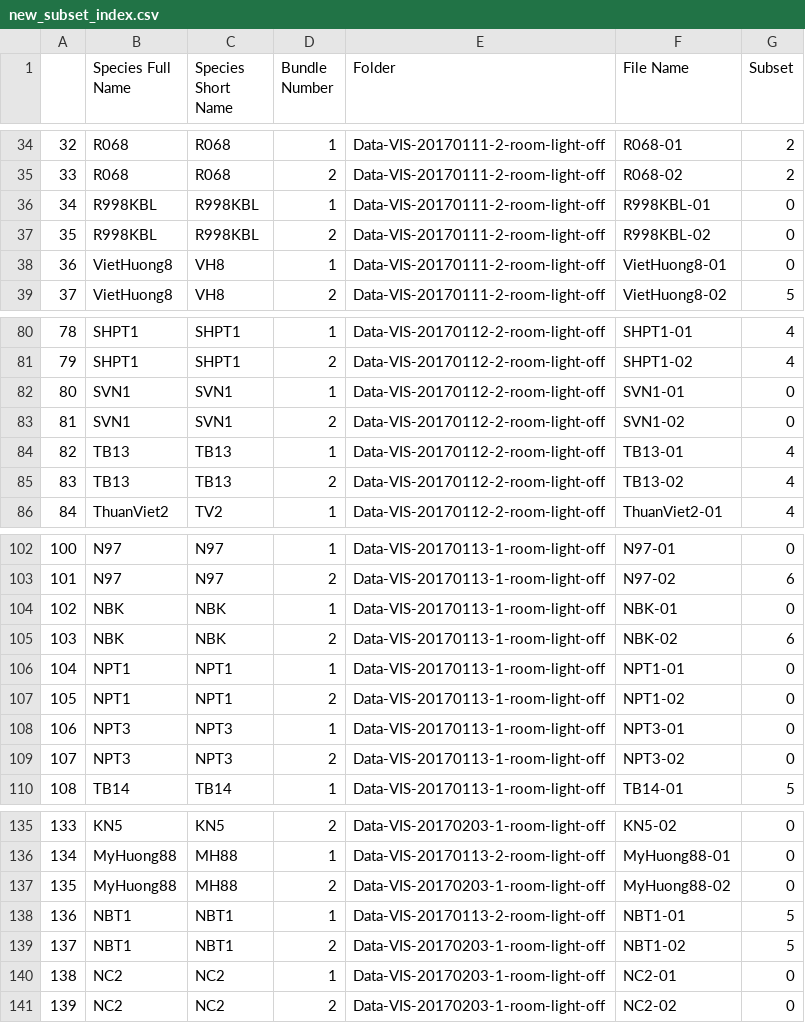
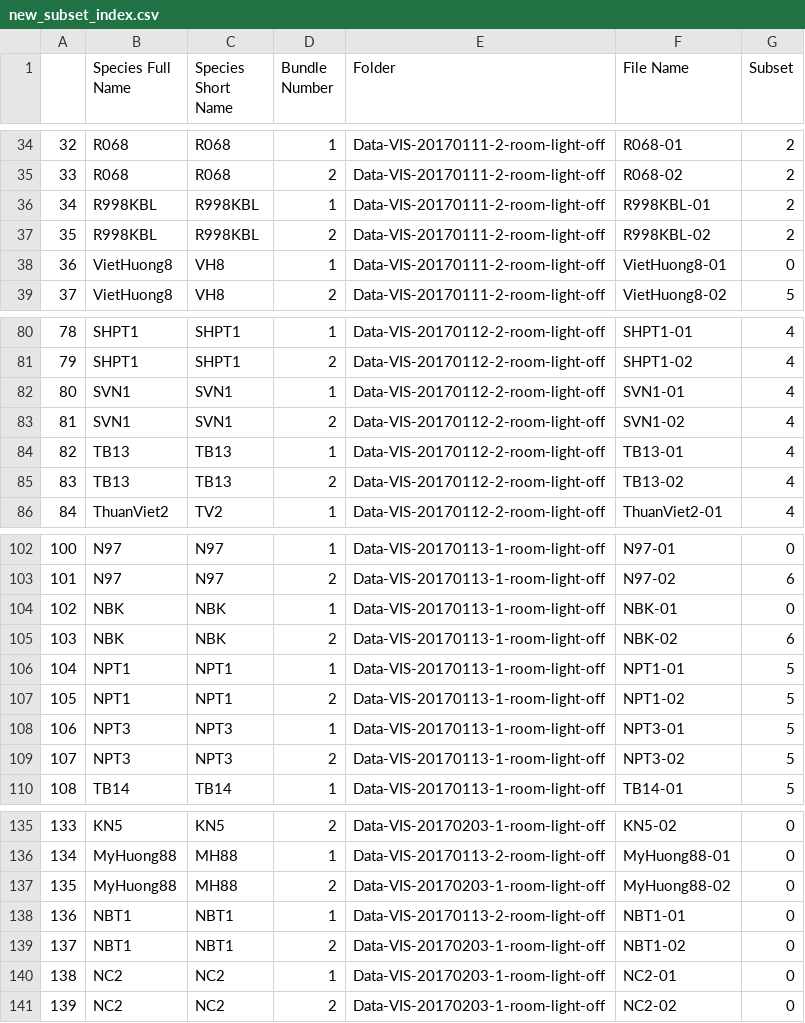
Before and after one commit to natkusanda/aps360-group-45, a CSV file: new_subset_index.csv, drawn as a sheet; only a part is shown, gaps mark what is left out.

Commit message:
Fix subset index csv

```diff
--- a/new_subset_index.csv
+++ b/new_subset_index.csv
@@ -35,4 +35,4 @@
 33,R068,R068,2,Data-VIS-20170111-2-room-light-off,R068-02,2
-34,R998KBL,R998KBL,1,Data-VIS-20170111-2-room-light-off,R998KBL-01,0
-35,R998KBL,R998KBL,2,Data-VIS-20170111-2-room-light-off,R998KBL-02,0
+34,R998KBL,R998KBL,1,Data-VIS-20170111-2-room-light-off,R998KBL-01,2
+35,R998KBL,R998KBL,2,Data-VIS-20170111-2-room-light-off,R998KBL-02,2
 36,VietHuong8,VH8,1,Data-VIS-20170111-2-room-light-off,VietHuong8-01,0
@@ -81,4 +81,4 @@
 79,SHPT1,SHPT1,2,Data-VIS-20170112-2-room-light-off,SHPT1-02,4
-80,SVN1,SVN1,1,Data-VIS-20170112-2-room-light-off,SVN1-01,0
-81,SVN1,SVN1,2,Data-VIS-20170112-2-room-light-off,SVN1-02,0
+80,SVN1,SVN1,1,Data-VIS-20170112-2-room-light-off,SVN1-01,4
+81,SVN1,SVN1,2,Data-VIS-20170112-2-room-light-off,SVN1-02,4
 82,TB13,TB13,1,Data-VIS-20170112-2-room-light-off,TB13-01,4
@@ -105,6 +105,6 @@
 103,NBK,NBK,2,Data-VIS-20170113-1-room-light-off,NBK-02,6
-104,NPT1,NPT1,1,Data-VIS-20170113-1-room-light-off,NPT1-01,0
-105,NPT1,NPT1,2,Data-VIS-20170113-1-room-light-off,NPT1-02,0
-106,NPT3,NPT3,1,Data-VIS-20170113-1-room-light-off,NPT3-01,0
-107,NPT3,NPT3,2,Data-VIS-20170113-1-room-light-off,NPT3-02,0
+104,NPT1,NPT1,1,Data-VIS-20170113-1-room-light-off,NPT1-01,5
+105,NPT1,NPT1,2,Data-VIS-20170113-1-room-light-off,NPT1-02,5
+106,NPT3,NPT3,1,Data-VIS-20170113-1-room-light-off,NPT3-01,5
+107,NPT3,NPT3,2,Data-VIS-20170113-1-room-light-off,NPT3-02,5
 108,TB14,TB14,1,Data-VIS-20170113-1-room-light-off,TB14-01,5
@@ -137,4 +137,4 @@
 135,MyHuong88,MH88,2,Data-VIS-20170203-1-room-light-off,MyHuong88-02,0
-136,NBT1,NBT1,1,Data-VIS-20170113-2-room-light-off,NBT1-01,5
-137,NBT1,NBT1,2,Data-VIS-20170203-1-room-light-off,NBT1-02,5
+136,NBT1,NBT1,1,Data-VIS-20170113-2-room-light-off,NBT1-01,0
+137,NBT1,NBT1,2,Data-VIS-20170203-1-room-light-off,NBT1-02,0
 138,NC2,NC2,1,Data-VIS-20170203-1-room-light-off,NC2-01,0
```
